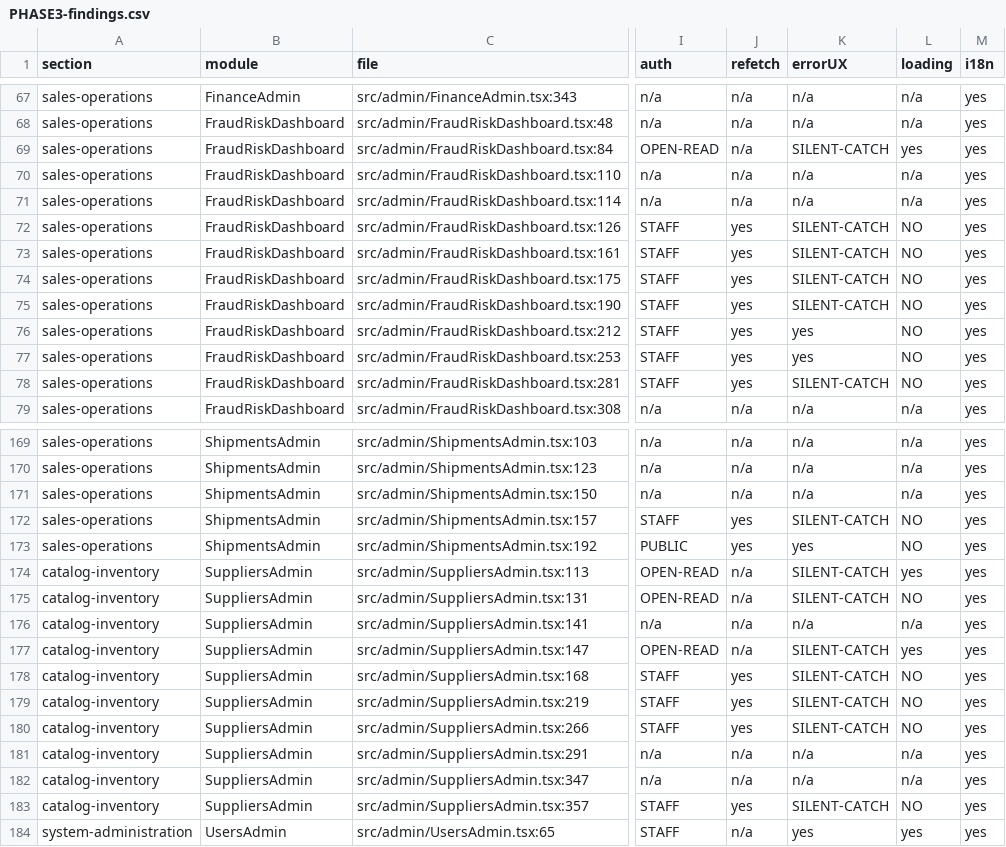
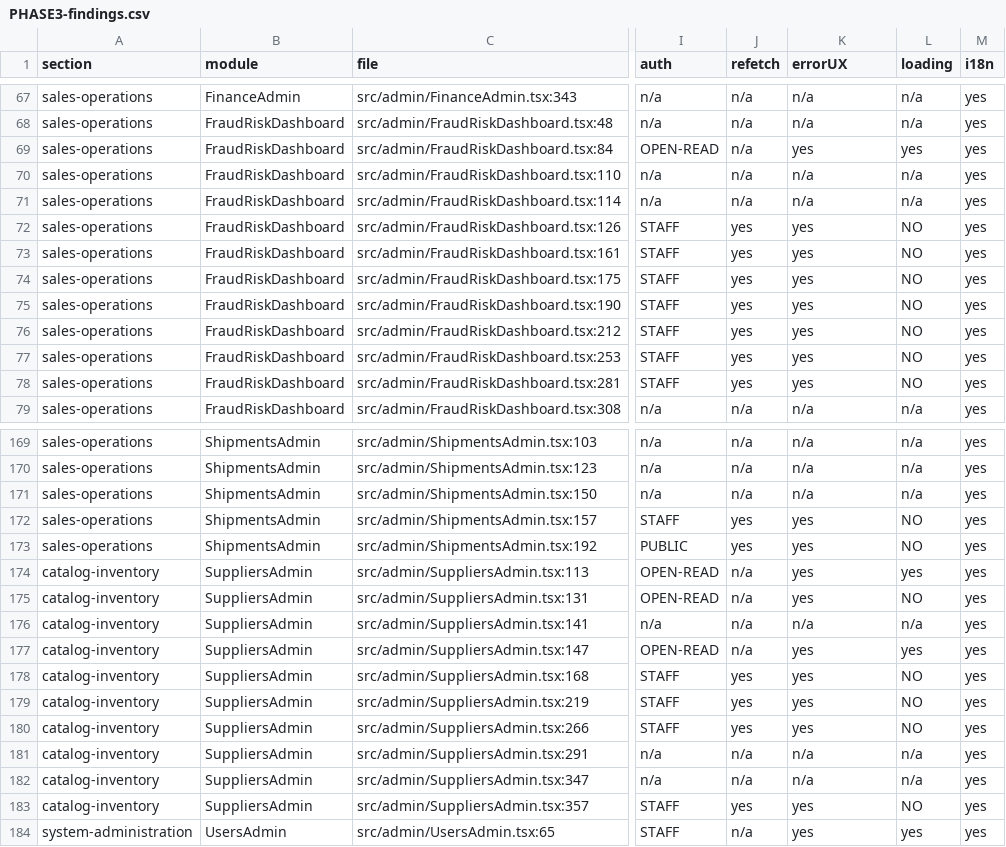
Before and after one commit to md-muntasir-shihab/Kisholoy-BD, a CSV file: docs/audit/PHASE3-findings.csv, drawn as a sheet; only a part is shown, gaps mark what is left out; the diff covers the shown part only; the diff names each change by its address in the sheet, - before the commit and + after, or states it on an @@ line.

Commit message:
fix(phase4-batch4): F-305 surface silent errors across the admin panel
- fix two analyzer defects that made the reported count wrong: a +/-8
  line window that extracted the wrong function body after batch 3
  shifted lines, and a feedback detector that only knew showToast and
  so missed notify()/showNotification() (13 false positives)
- warn when a courier booking fails instead of showing the order as
  dispatched, and when a restore dry-run fails instead of leaving an
  empty impact panel
- add a shared OfflineDataBanner and wire it into CustomersAdmin,
  AuditAdmin and FraudRiskDashboard so fallback data is labelled
- collect BackupAdmin's six loaders into one banner with retry-all
- stop Dashboard reporting 0 vendor payable and the dispatch modal
  claiming 'Sandbox' when their loads failed
- document the two catches that are intentionally silent

Co-authored-by: arena-agent <297053741+arena-agent@users.noreply.github.com>

```diff
--- a/docs/audit/PHASE3-findings.csv
+++ b/docs/audit/PHASE3-findings.csv
-K69 (errorUX): SILENT-CATCH
+K69 (errorUX): yes
-K72:K75 (errorUX): SILENT-CATCH
+K72:K75 (errorUX): yes
-K78 (errorUX): SILENT-CATCH
+K78 (errorUX): yes
-K172 (errorUX): SILENT-CATCH
+K172 (errorUX): yes
-K174:K175 (errorUX): SILENT-CATCH
+K174:K175 (errorUX): yes
-K177:K180 (errorUX): SILENT-CATCH
+K177:K180 (errorUX): yes
-K183 (errorUX): SILENT-CATCH
+K183 (errorUX): yes
```
Also changed, not shown: 38 edited cells elsewhere in this file, 16 other files.
